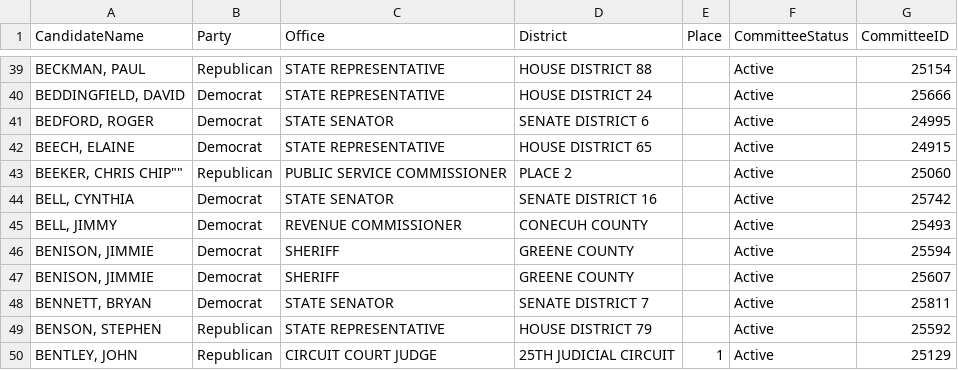
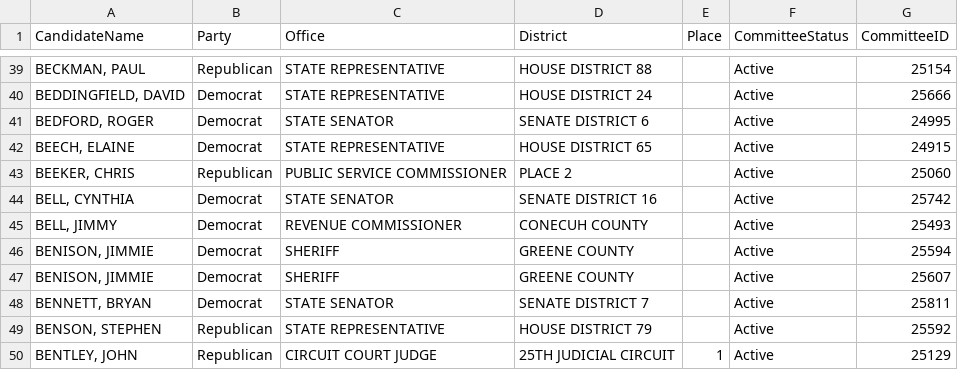
Before and after one commit to codeforbirmingham/Open-Disclosure, a CSV file: data/2014_Parties_active.csv, drawn as a sheet; only a part is shown, gaps mark what is left out.

Commit message:
Fix formatting of data/2014_Parties_active.csv

```diff
--- a/data/2014_Parties_active.csv
+++ b/data/2014_Parties_active.csv
@@ -42,3 +42,3 @@
 "BEECH, ELAINE","Democrat","STATE REPRESENTATIVE","HOUSE DISTRICT 65","","Active","24915"
-"BEEKER, CHRIS "CHIP"","Republican","PUBLIC SERVICE COMMISSIONER","PLACE 2","","Active","25060"
+"BEEKER, CHRIS","Republican","PUBLIC SERVICE COMMISSIONER","PLACE 2","","Active","25060"
 "BELL, CYNTHIA","Democrat","STATE SENATOR","SENATE DISTRICT 16","","Active","25742"
```
